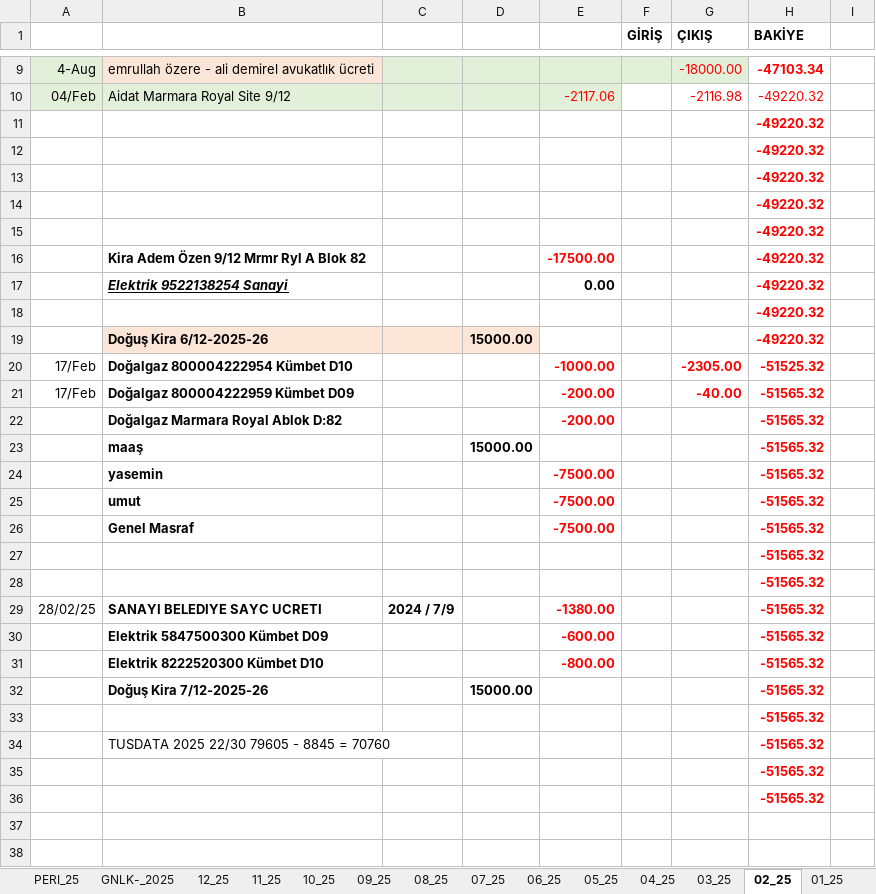
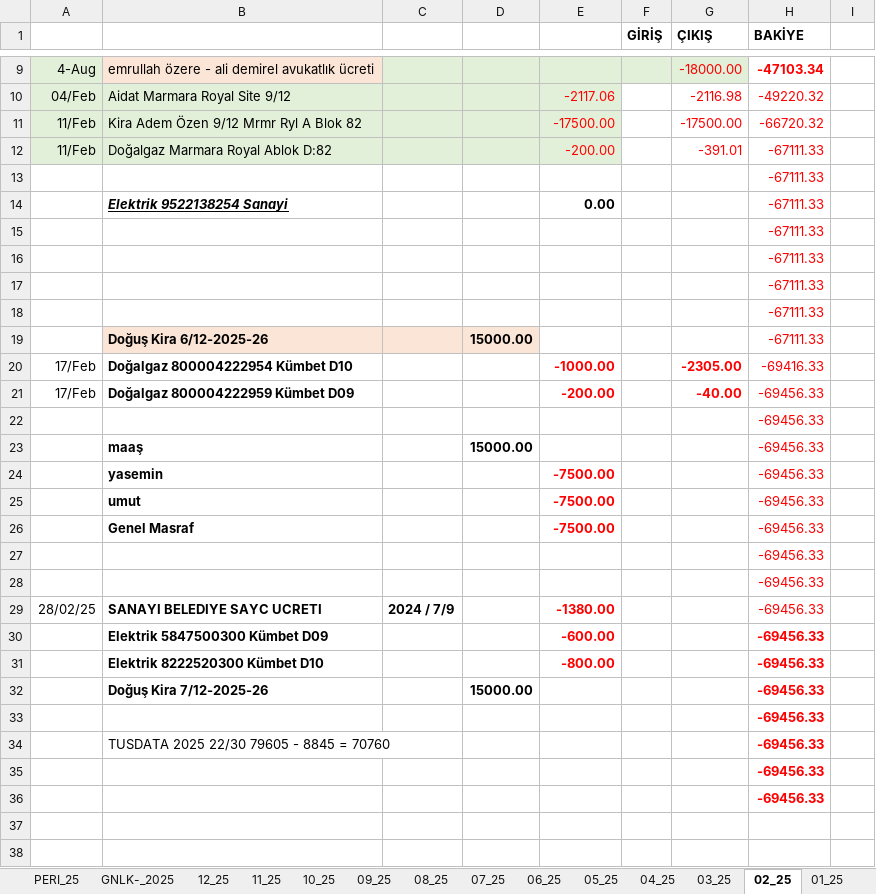
Before and after one commit to roboturx/tdy, an Excel workbook: 04-25-Gnlkson.xlsx, sheet 02_25, drawn as a sheet; only a part is shown, gaps mark what is left out; values as stored, in another font and other column widths than the file's, no borders; conditional formats not drawn; removed rows and columns are numbered as before the commit, all else as after; the diff covers the shown part only; the diff names each change by its address in the sheet, - before the commit and + after, or states it on an @@ line.

```diff
--- a/04-25-Gnlkson.xlsx (sheet 02_25)
+++ b/04-25-Gnlkson.xlsx (sheet 02_25)
-row 11:  |  |  |  |  |  |  | -49220.32
-row 12:  |  |  |  |  |  |  | -49220.32
-row 13:  |  |  |  |  |  |  | -49220.32
-row 14:  |  |  |  |  |  |  | -49220.32
+row 11: 11/Feb | Kira Adem Özen 9/12 Mrmr Ryl A Blok 82 |  |  | -17500.00 |  | -17500.00 | -66720.32
+row 12: 11/Feb | Doğalgaz Marmara Royal Ablok D:82 |  |  | -200.00 |  | -391.01 | -67111.33
-H13 (BAKİYE): -49220.32
+H13 (BAKİYE): -67111.33
-H13 bold: on
+H13 bold: off
-row 16:  | Kira Adem Özen 9/12 Mrmr Ryl A Blok 82 |  |  | -17500.00 |  |  | -49220.32
-H14:H15 (BAKİYE): -49220.32
+H14:H15 (BAKİYE): -67111.33
-H14:H15 bold: on
+H14:H15 bold: off
+row 16:  |  |  |  |  |  |  | -67111.33
+row 17:  |  |  |  |  |  |  | -67111.33
+row 18:  |  |  |  |  |  |  | -67111.33
-H19 (BAKİYE): -49220.32
+H19 (BAKİYE): -67111.33
-H19:H21 bold: on
+H19:H21 bold: off
-H20 (BAKİYE): -51525.32
+H20 (BAKİYE): -69416.33
-H21 (BAKİYE): -51565.32
+H21 (BAKİYE): -69456.33
-row 22:  | Doğalgaz Marmara Royal Ablok D:82 |  |  | -200.00 |  |  | -51565.32
+row 22:  |  |  |  |  |  |  | -69456.33
-H23:H36 (BAKİYE): -51565.32
+H23:H36 (BAKİYE): -69456.33
-H23:H29 bold: on
+H23:H29 bold: off
```
Also changed, not shown: 12 added rows, 7 removed rows, 55 edited cells and cell formats elsewhere in this sheet, sheet 03_25, sheet GNLK-_2025, sheet 01_25, formulas that keep their value.
